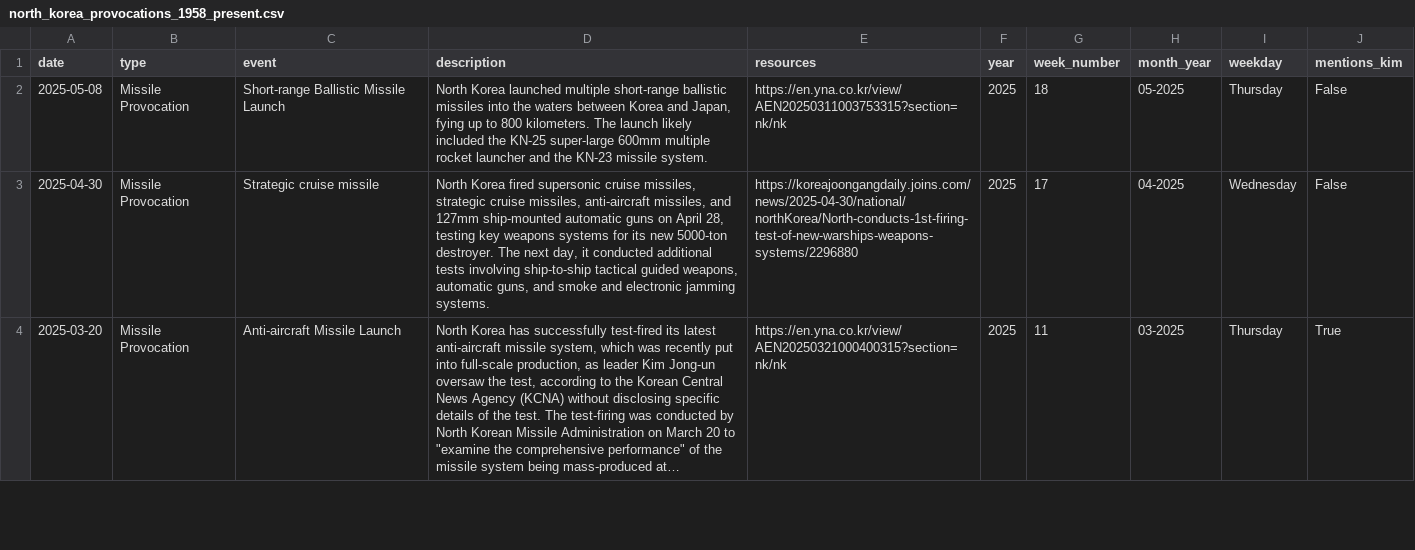
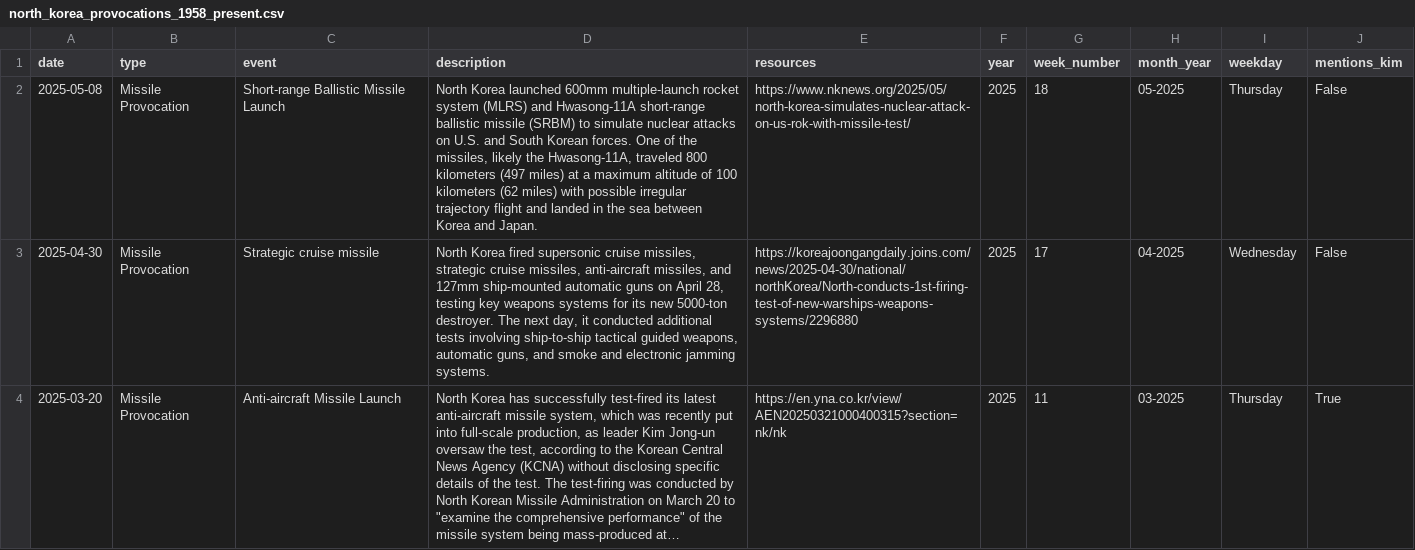
Before and after one commit to stiles/north-korea-provocations, a CSV file: data/processed/north_korea_provocations_1958_present.csv, drawn as a sheet; only a part is shown; long unchanged cells end in ….

Commit message:
bot fetched/updated data

```diff
--- a/data/processed/north_korea_provocations_1958_present.csv
+++ b/data/processed/north_korea_provocations_1958_present.csv
@@ -1,3 +1,3 @@
 date,type,event,description,resources,year,week_number,month_year,weekday,mentions_kim
-2025-05-08,Missile Provocation,Short-range Ballistic Missile Launch,"North Korea launched multiple short-range ballistic missiles into the waters between Korea and Japan, fying up to 800 kilometers. The launch likely included the KN-25 super-large 600mm multiple rocket launcher and the KN-23 missile system.",https://en.yna.co.kr/view/AEN20250311003753315?section=nk/nk,2025,18,05-2025,Thursday,False
+2025-05-08,Missile Provocation,Short-range Ballistic Missile Launch,"North Korea launched 600mm multiple-launch rocket system (MLRS) and Hwasong-11A short-range ballistic missile (SRBM) to simulate nuclear attacks on U.S. and South Korean forces. One of the missiles, likely the Hwasong-11A, traveled 800 kilometers (497 miles) at a maximum altitude of 100 kilometers (62 miles) with possible irregular trajectory flight and landed in the sea between Korea and Japan.",https://www.nknews.org/2025/05/north-korea-simulates-nuclear-attack-on-us-rok-with-missile-test/,2025,18,05-2025,Thursday,False
 2025-04-30,Missile Provocation,Strategic cruise missile,"North Korea fired supersonic cruise missiles, strategic cruise missiles, anti-aircraft missiles, and 127mm ship-mounted automatic guns on April 28, testing key weapons systems for its new 5000-ton destroyer. The next day, it conducted additional tests involving ship-to-ship tactical guided weapons, automatic guns, and smoke and electronic jamming systems.",https://koreajoongangdaily.joins.com/news/2025-04-30/national/northKorea/North-conducts-1st-firing-test-of-new-warships-weapons-systems/2296880,2025,17,04-2025,Wednesday,False
```
Also changed, not shown: data/raw/north_korea_provocations_1958_present.csv, 2 other files.
